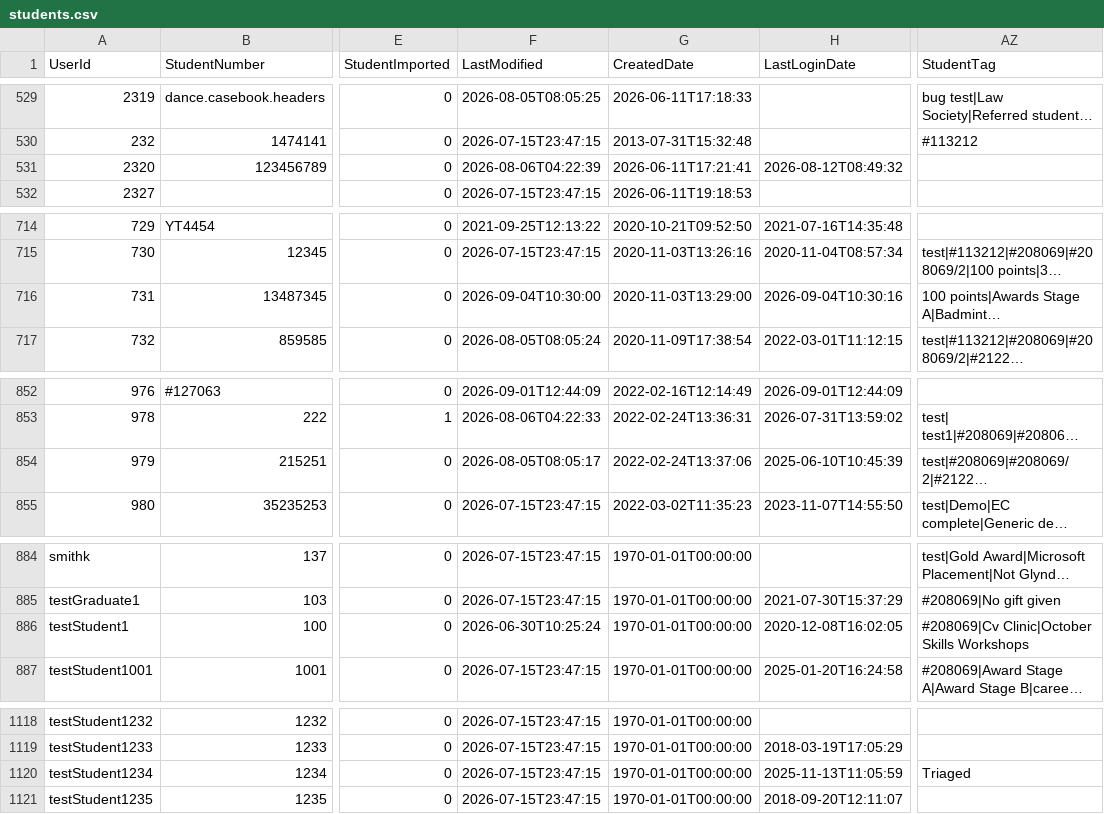
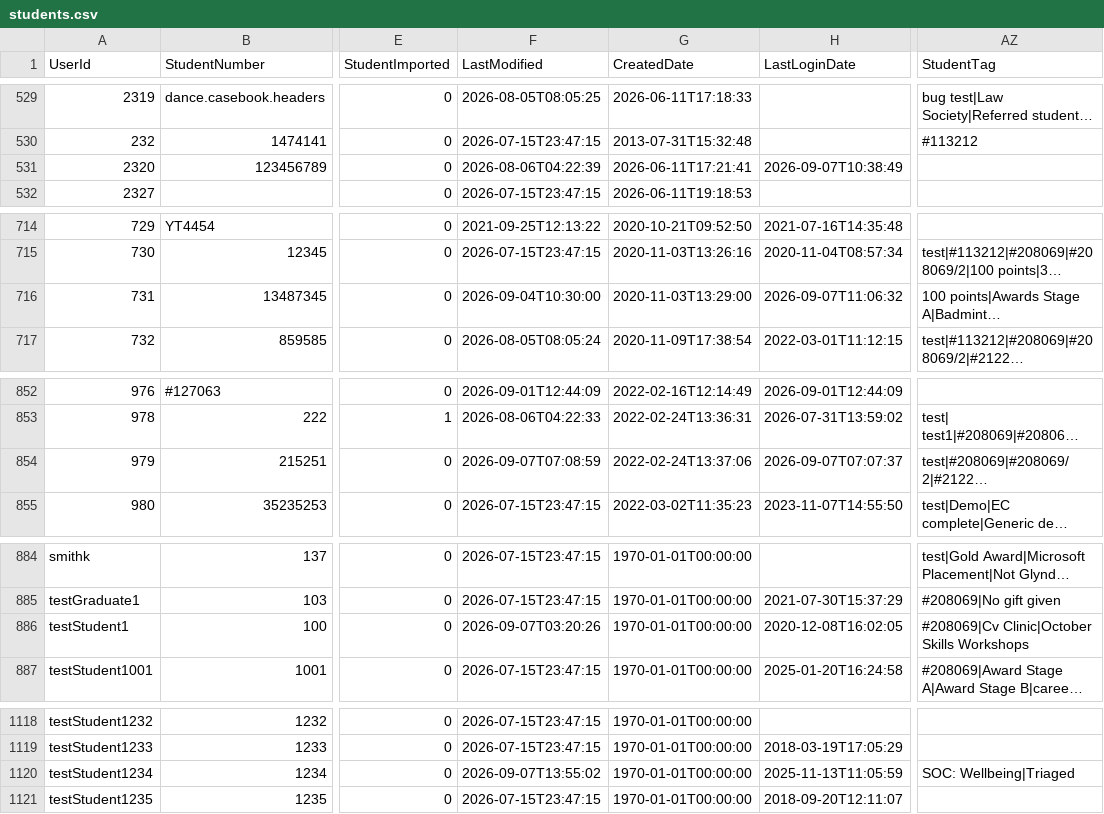
Before and after one commit to falaknaazkhan14/Trial, a CSV file: data/students.csv, drawn as a sheet; only a part is shown, gaps mark what is left out; long unchanged cells end in …; the diff covers the shown part only; the diff names each change by its address in the sheet, - before the commit and + after, or states it on an @@ line.

Commit message:
Update data - 2026-09-07T20:32:04.519599

```diff
--- a/data/students.csv
+++ b/data/students.csv
-H531 (LastLoginDate): 2026-08-12T08:49:32
+H531 (LastLoginDate): 2026-09-07T10:38:49
-H716 (LastLoginDate): 2026-09-04T10:30:16
+H716 (LastLoginDate): 2026-09-07T11:06:32
-F854 (LastModified): 2026-08-05T08:05:17
+F854 (LastModified): 2026-09-07T07:08:59
-H854 (LastLoginDate): 2025-06-10T10:45:39
+H854 (LastLoginDate): 2026-09-07T07:07:37
-F886 (LastModified): 2026-06-30T10:25:24
+F886 (LastModified): 2026-09-07T03:20:26
-F1120 (LastModified): 2026-07-15T23:47:15
+F1120 (LastModified): 2026-09-07T13:55:02
-AZ1120 (StudentTag): Triaged
+AZ1120 (StudentTag): SOC: Wellbeing|Triaged
```
Also changed, not shown: 1 edited cell elsewhere in this file, 1 other file.
